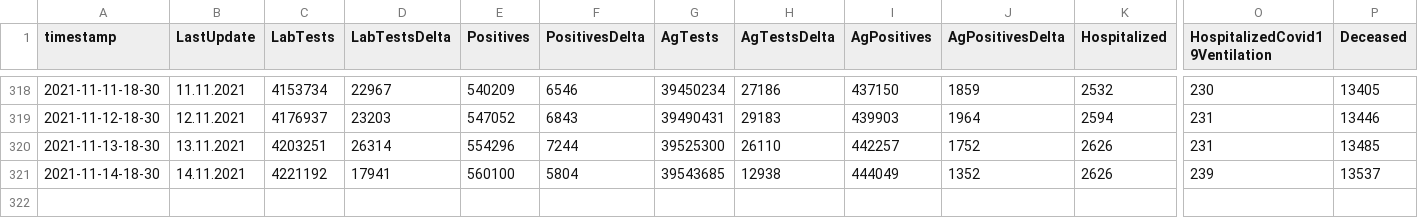
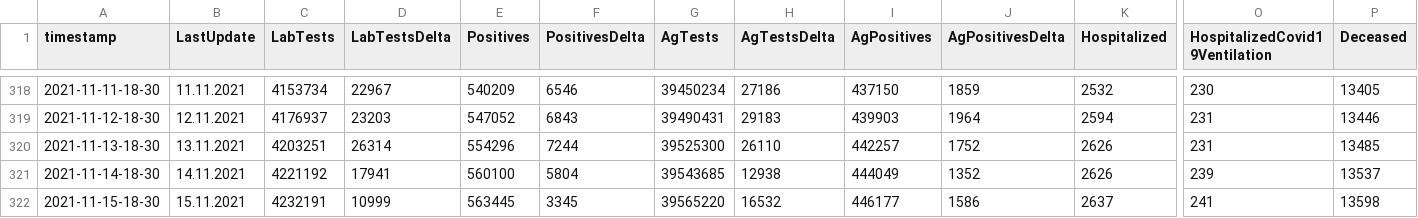
Before and after one commit to MartinHBA/VedaPomahaData, a CSV file: KORONAGOVSTATS/koronagovscraping.csv, drawn as a sheet; only a part is shown, gaps mark what is left out; rows hold the shown columns only; the diff names each change by its address in the sheet, - before the commit and + after, or states it on an @@ line.

Commit message:
updated at 2021-11-15-18-30

```diff
--- a/KORONAGOVSTATS/koronagovscraping.csv
+++ b/KORONAGOVSTATS/koronagovscraping.csv
+row 322: 2021-11-15-18-30 | 15.11.2021 | 4232191 | 10999 | 563445 | 3345 | 39565220 | 16532 | 446177 | 1586 | 2637 | 241 | 13598
```
